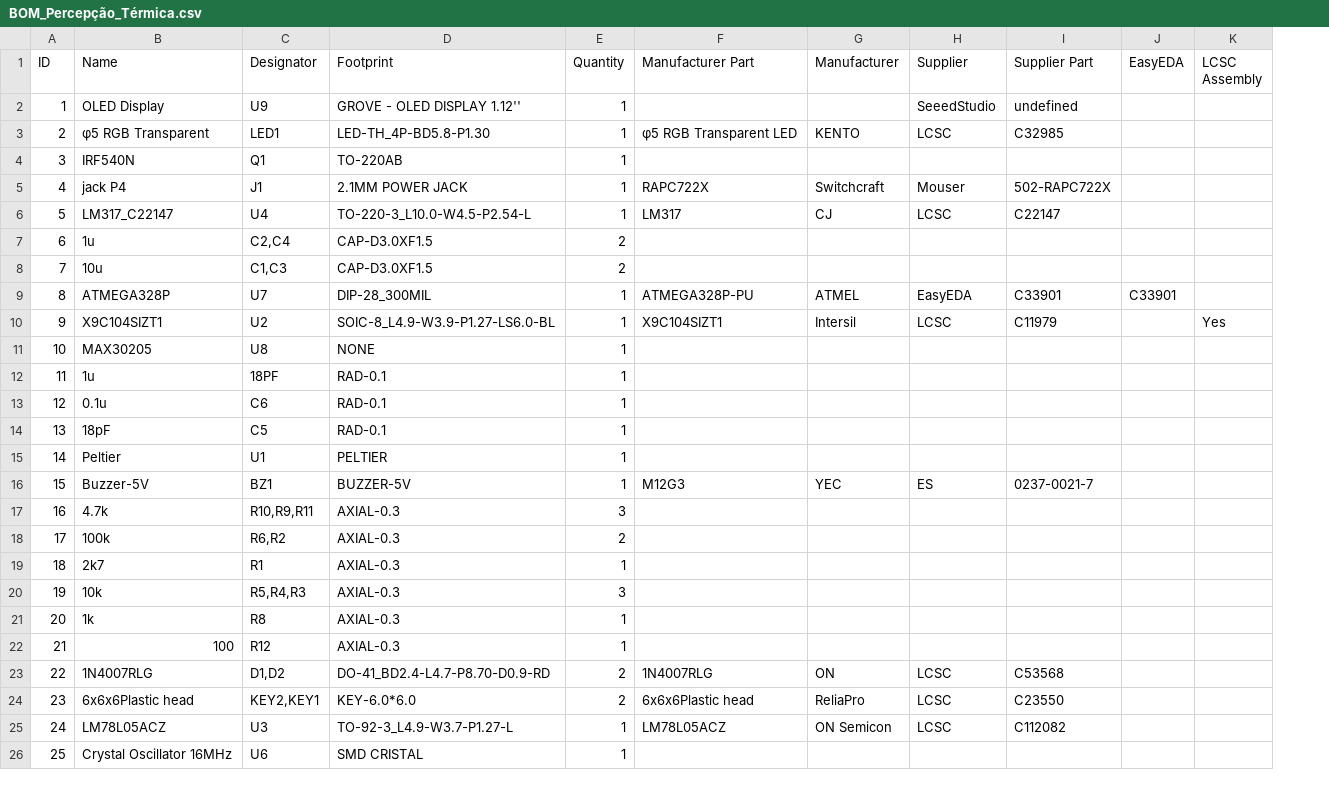
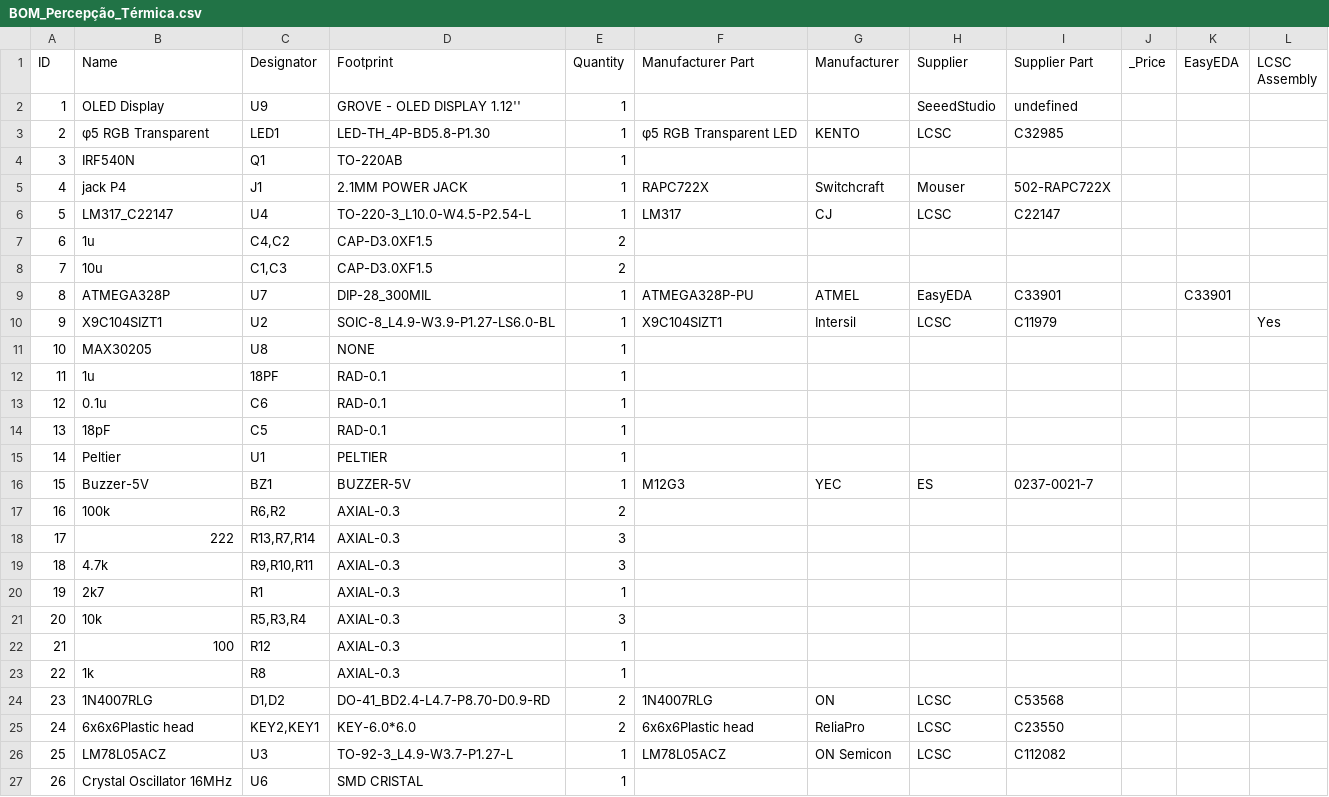
Before and after one commit to matgomes21/percepcao-termica, a CSV file: Hardware/BOM_Percepção_Térmica.csv, drawn as a sheet; only a part is shown; removed rows and columns are numbered as before the commit, all else as after; the diff names each change by its address in the sheet, - before the commit and + after, or states it on an @@ line.

```diff
--- a/Hardware/BOM_Percepção_Térmica.csv
+++ b/Hardware/BOM_Percepção_Térmica.csv
+column J (_Price), empty
-C7 (Designator): C2,C4
+C7 (Designator): C4,C2
-row 17: 16 | 4.7k | R10,R9,R11 | AXIAL-0.3 | 3
@@ column A (ID) renumbered from row 17 down @@
+row 18: 17 | 222 | R13,R7,R14 | AXIAL-0.3 | 3
+row 19: 18 | 4.7k | R9,R10,R11 | AXIAL-0.3 | 3
-C21 (Designator): R5,R4,R3
+C21 (Designator): R5,R3,R4
```
Also changed, not shown: 2 other files.
